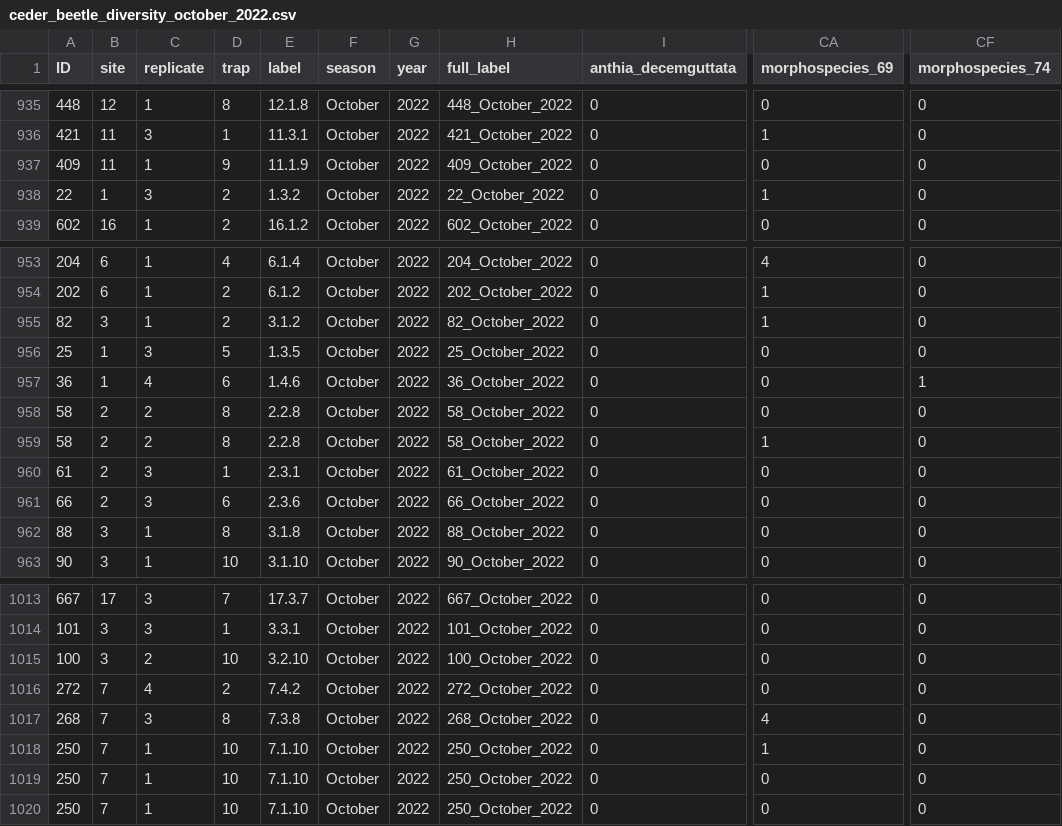
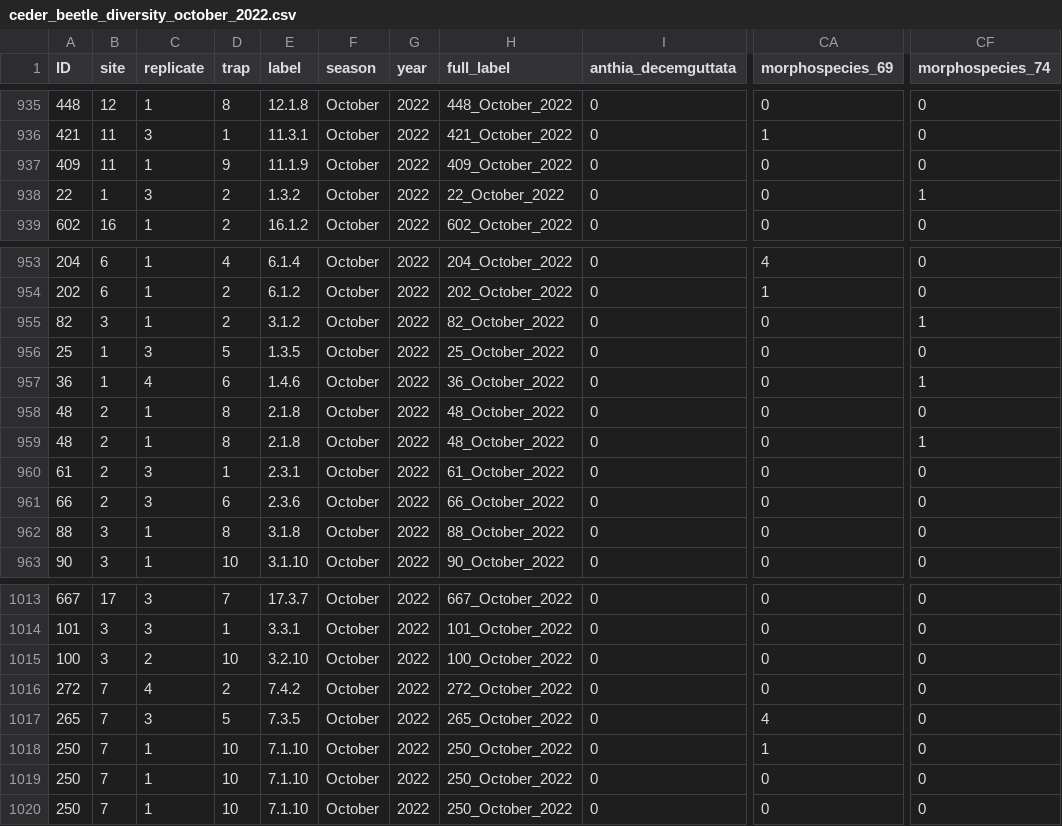
Before and after one commit to onurubu/oct_2022_beetles, a CSV file: ceder_beetle_diversity_october_2022.csv, drawn as a sheet; only a part is shown, gaps mark what is left out; the diff names each change by its address in the sheet, - before the commit and + after, or states it on an @@ line.

```diff
--- a/ceder_beetle_diversity_october_2022.csv
+++ b/ceder_beetle_diversity_october_2022.csv
-CA938 (morphospecies_69): 1
+CA938 (morphospecies_69): 0
-CF938 (morphospecies_74): 0
+CF938 (morphospecies_74): 1
-CA955 (morphospecies_69): 1
+CA955 (morphospecies_69): 0
-CF955 (morphospecies_74): 0
+CF955 (morphospecies_74): 1
-A958:A959 (ID): 58
+A958:A959 (ID): 48
-C958:C959 (replicate): 2
+C958:C959 (replicate): 1
-E958:E959 (label): 2.2.8
+E958:E959 (label): 2.1.8
-H958:H959 (full_label): 58_October_2022
+H958:H959 (full_label): 48_October_2022
-CA959 (morphospecies_69): 1
+CA959 (morphospecies_69): 0
-CF959 (morphospecies_74): 0
+CF959 (morphospecies_74): 1
-A1017 (ID): 268
+A1017 (ID): 265
-D1017 (trap): 8
+D1017 (trap): 5
-E1017 (label): 7.3.8
+E1017 (label): 7.3.5
-H1017 (full_label): 268_October_2022
+H1017 (full_label): 265_October_2022
```
Also changed, not shown: 1 other file.
